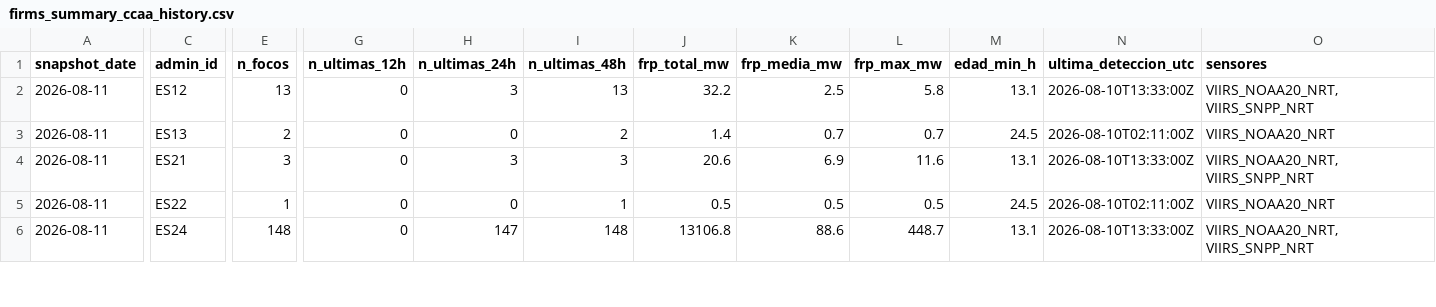
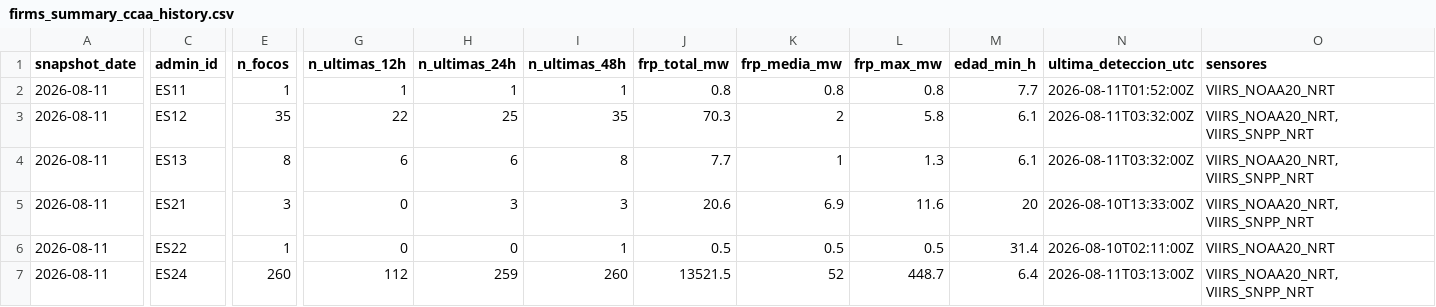
Before and after one commit to santiagomota/visor-fuego, a CSV file: assets/history/firms_summary_ccaa_history.csv, drawn as a sheet; only a part is shown, gaps mark what is left out; addresses are those after the commit; rows hold the shown columns only; the diff covers the shown part only; the diff names each change by its address in the sheet, - before the commit and + after, or states it on an @@ line.

```diff
--- a/assets/history/firms_summary_ccaa_history.csv
+++ b/assets/history/firms_summary_ccaa_history.csv
+row 2: 2026-08-11 | ES11 | 1 | 1 | 1 | 1 | 0.8 | 0.8 | 0.8 | 7.7 | 2026-08-11T01:52:00Z | VIIRS_NOAA20_NRT
-E3 (n_focos): 13
+E3 (n_focos): 35
-G3 (n_ultimas_12h): 0
+G3 (n_ultimas_12h): 22
-H3 (n_ultimas_24h): 3
+H3 (n_ultimas_24h): 25
-I3 (n_ultimas_48h): 13
+I3 (n_ultimas_48h): 35
-J3 (frp_total_mw): 32.2
+J3 (frp_total_mw): 70.3
-K3 (frp_media_mw): 2.5
+K3 (frp_media_mw): 2
-M3 (edad_min_h): 13.1
+M3 (edad_min_h): 6.1
-N3 (ultima_deteccion_utc): 2026-08-10T13:33:00Z
+N3 (ultima_deteccion_utc): 2026-08-11T03:32:00Z
-E4 (n_focos): 2
+E4 (n_focos): 8
-G4 (n_ultimas_12h): 0
+G4 (n_ultimas_12h): 6
-H4 (n_ultimas_24h): 0
+H4 (n_ultimas_24h): 6
-I4 (n_ultimas_48h): 2
+I4 (n_ultimas_48h): 8
-J4 (frp_total_mw): 1.4
+J4 (frp_total_mw): 7.7
-K4 (frp_media_mw): 0.7
+K4 (frp_media_mw): 1
-L4 (frp_max_mw): 0.7
+L4 (frp_max_mw): 1.3
-M4 (edad_min_h): 24.5
+M4 (edad_min_h): 6.1
-N4 (ultima_deteccion_utc): 2026-08-10T02:11:00Z
+N4 (ultima_deteccion_utc): 2026-08-11T03:32:00Z
-O4 (sensores): VIIRS_NOAA20_NRT
+O4 (sensores): VIIRS_NOAA20_NRT, VIIRS_SNPP_NRT
-M5 (edad_min_h): 13.1
+M5 (edad_min_h): 20
-M6 (edad_min_h): 24.5
+M6 (edad_min_h): 31.4
-E7 (n_focos): 148
+E7 (n_focos): 260
-G7 (n_ultimas_12h): 0
+G7 (n_ultimas_12h): 112
-H7 (n_ultimas_24h): 147
+H7 (n_ultimas_24h): 259
-I7 (n_ultimas_48h): 148
+I7 (n_ultimas_48h): 260
-J7 (frp_total_mw): 13106.8
+J7 (frp_total_mw): 13521.5
-K7 (frp_media_mw): 88.6
+K7 (frp_media_mw): 52
-M7 (edad_min_h): 13.1
+M7 (edad_min_h): 6.4
-N7 (ultima_deteccion_utc): 2026-08-10T13:33:00Z
+N7 (ultima_deteccion_utc): 2026-08-11T03:13:00Z
```
Also changed, not shown: 53 edited cells elsewhere in this file, assets/alerts/operational_alerts.csv, assets/history/firms_summary_provincias_history.csv, 30 other files.
